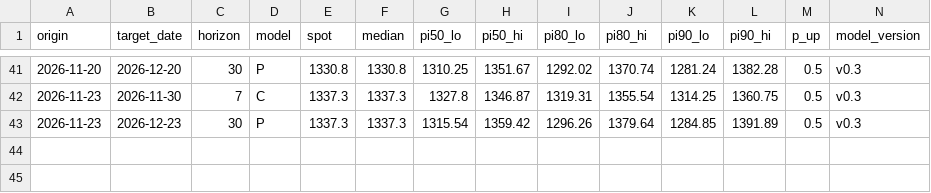
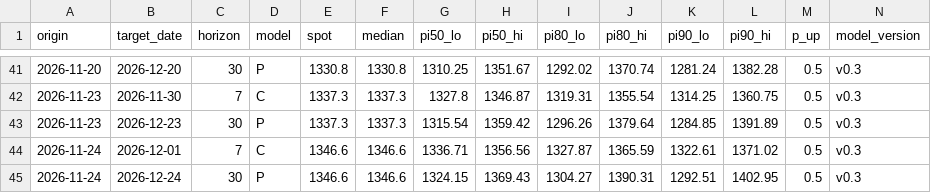
Before and after one commit to raspos/fx-odds, a CSV file: data/live_forecasts.csv, drawn as a sheet; only a part is shown, gaps mark what is left out; rows hold the shown columns only; the diff names each change by its address in the sheet, - before the commit and + after, or states it on an @@ line.

Commit message:
data: daily update 2026-11-24

```diff
--- a/data/live_forecasts.csv
+++ b/data/live_forecasts.csv
+row 44: 2026-11-24 | 2026-12-01 | 7 | C | 1346.6 | 1346.6 | 1336.71 | 1356.56 | 1327.87 | 1365.59 | 1322.61 | 1371.02 | 0.5 | v0.3
+row 45: 2026-11-24 | 2026-12-24 | 30 | P | 1346.6 | 1346.6 | 1324.15 | 1369.43 | 1304.27 | 1390.31 | 1292.51 | 1402.95 | 0.5 | v0.3
```
Also changed, not shown: data/ai_usage.csv, data/snapshots.csv, 6 other files.
